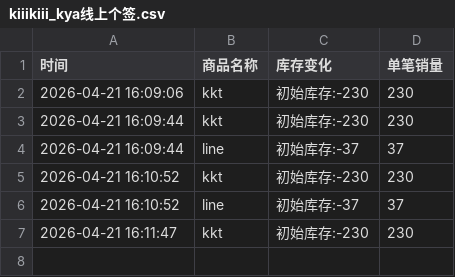
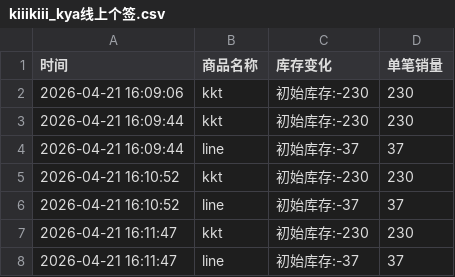
Before and after one commit to yuiki001/kiiikiii_br0423, a CSV file: kiiikiii_kya线上个签.csv, drawn as a sheet.

Commit message:
自动更新数据 2026-04-21 16:12:08

```diff
--- a/kiiikiii_kya线上个签.csv
+++ b/kiiikiii_kya线上个签.csv
@@ -7 +7,2 @@
 2026-04-21 16:11:47,kkt,初始库存:-230,230
+2026-04-21 16:11:47,line,初始库存:-37,37
```
